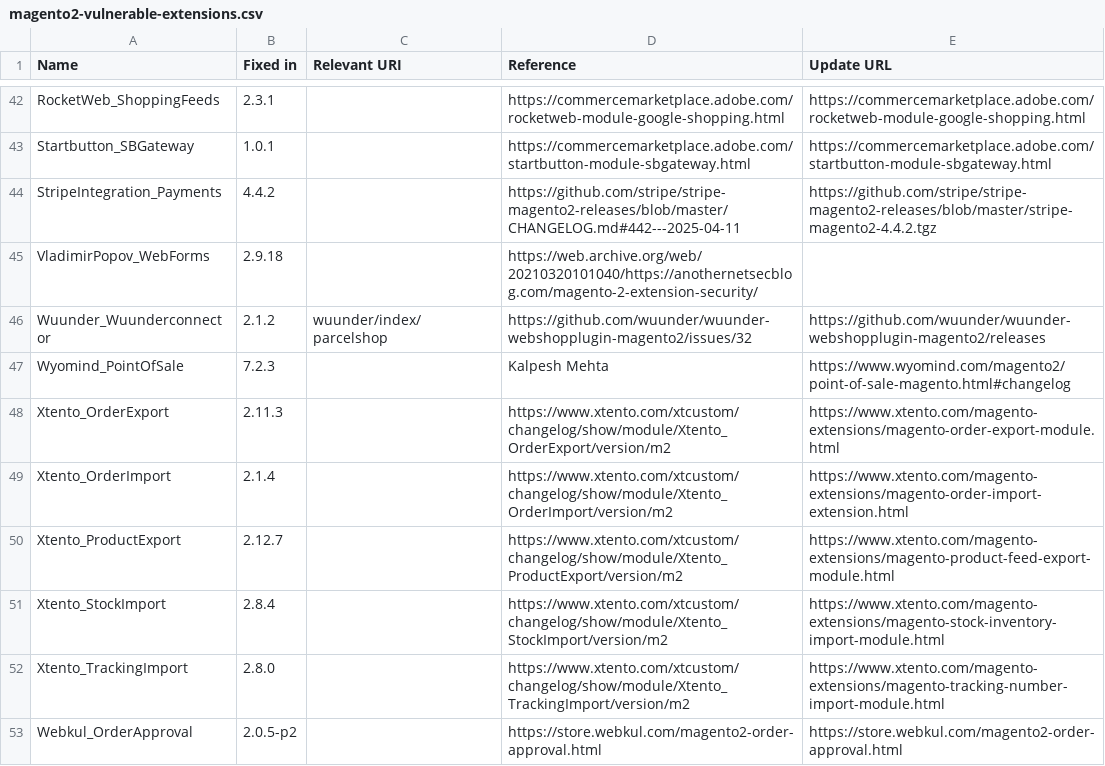
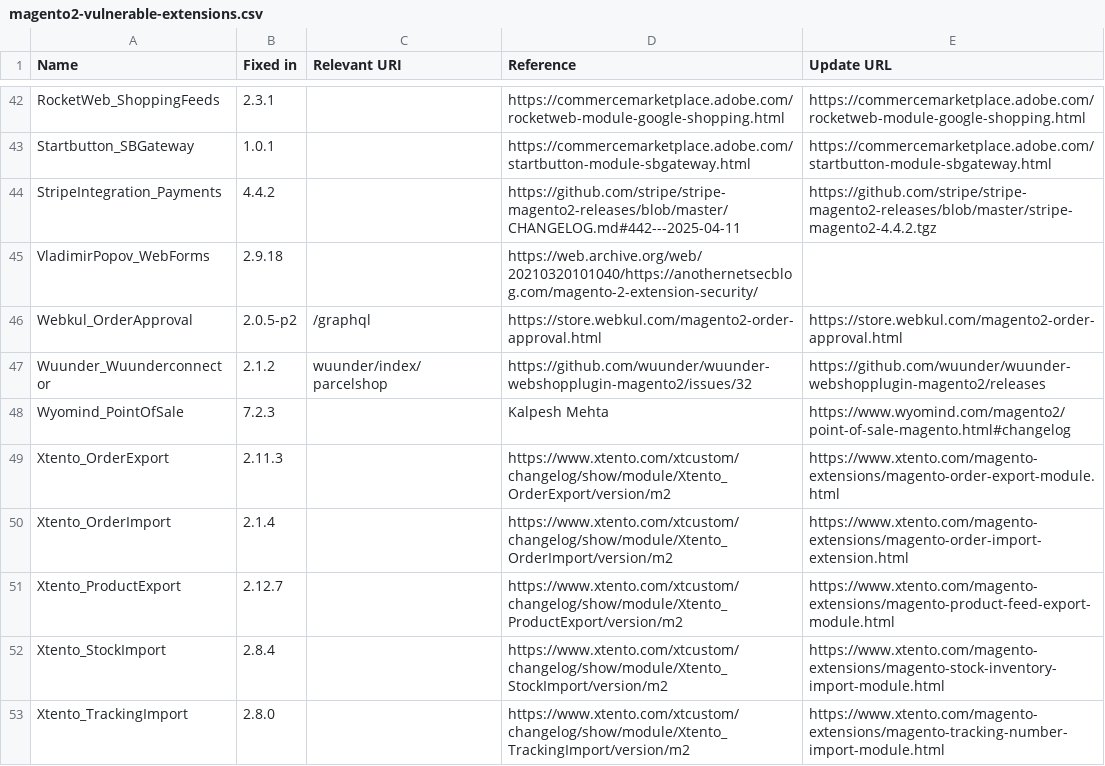
Before and after one commit to sansecio/magevulndb, a CSV file: magento2-vulnerable-extensions.csv, drawn as a sheet; only a part is shown, gaps mark what is left out.

Commit message:
Added Webkul endpoint

```diff
--- a/magento2-vulnerable-extensions.csv
+++ b/magento2-vulnerable-extensions.csv
@@ -45,2 +45,3 @@ StripeIntegration_Payments,4.4.2,,https://github.com/stripe/stripe-magento2-rele
 VladimirPopov_WebForms,2.9.18,,https://web.archive.org/web/20210320101040/https://anothernetsecblog.com/magento-2-extension-security/,
+Webkul_OrderApproval,2.0.5-p2,/graphql,https://store.webkul.com/magento2-order-approval.html,https://store.webkul.com/magento2-order-approval.html
 Wuunder_Wuunderconnector,2.1.2,wuunder/index/parcelshop,https://github.com/wuunder/wuunder-webshopplugin-magento2/issues/32,https://github.com/wuunder/wuunder-webshopplugin-magento2/releases
@@ -52,2 +53 @@ Xtento_StockImport,2.8.4,,https://www.xtento.com/xtcustom/changelog/show/module/
 Xtento_TrackingImport,2.8.0,,https://www.xtento.com/xtcustom/changelog/show/module/Xtento_TrackingImport/version/m2,https://www.xtento.com/magento-extensions/magento-tracking-number-import-module.html
-Webkul_OrderApproval,2.0.5-p2,,https://store.webkul.com/magento2-order-approval.html,https://store.webkul.com/magento2-order-approval.html
```
